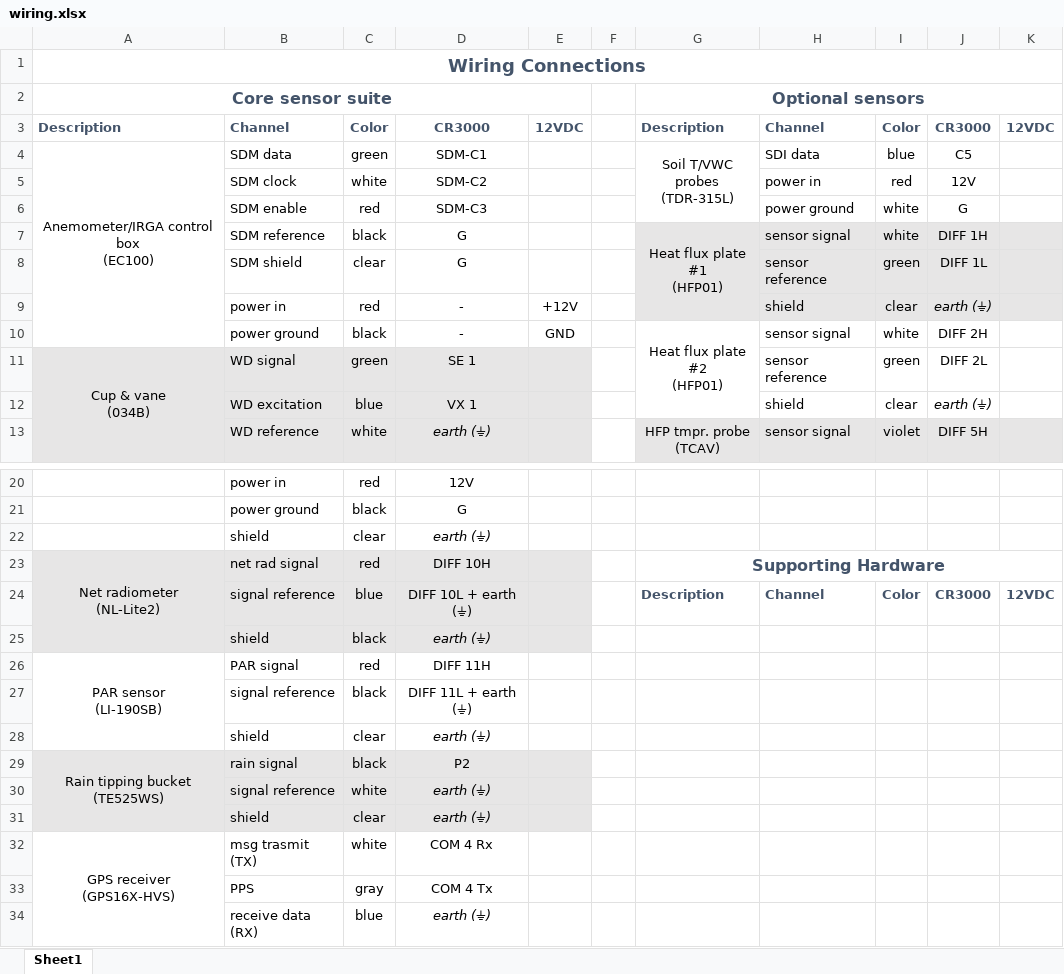
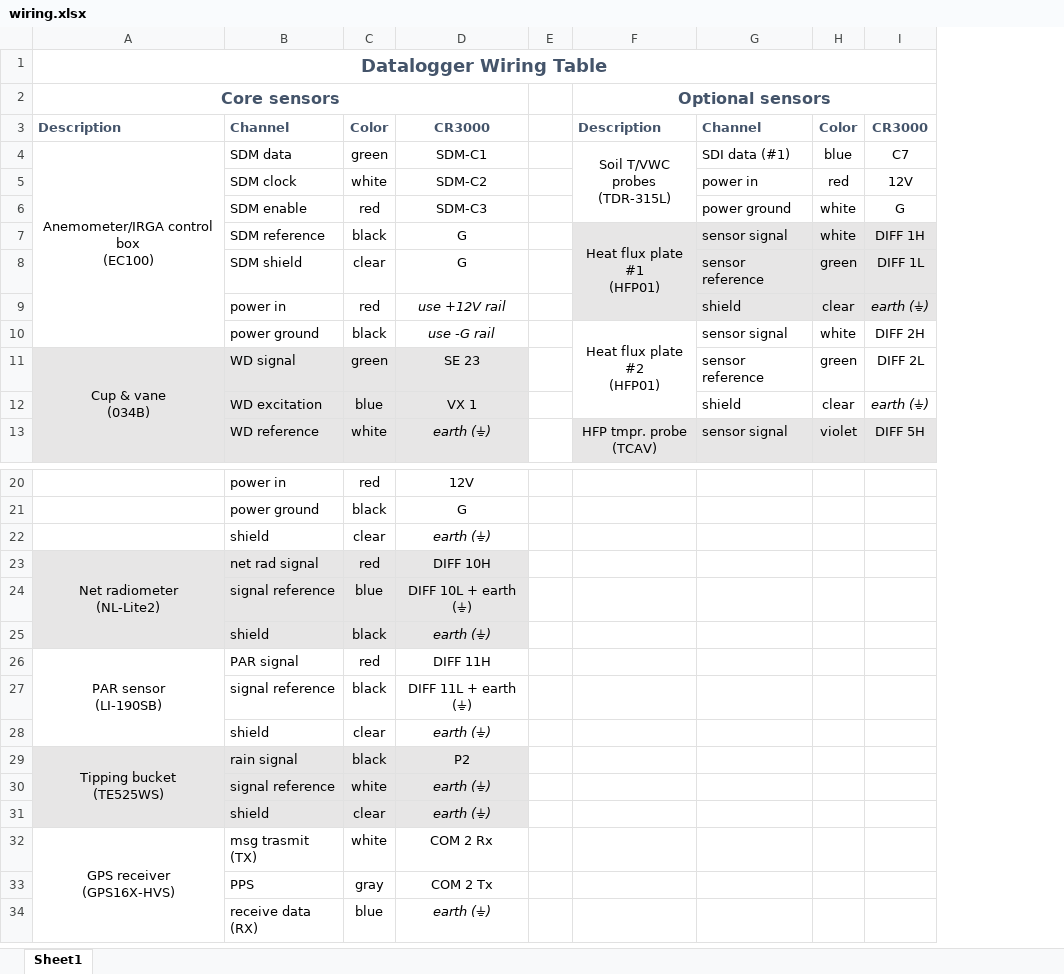
Before and after one commit to wsular/ltar-rjcaf-eddyflux-tower, an Excel workbook: doc/wiring.xlsx, sheet Sheet1, drawn as a sheet; only a part is shown, gaps mark what is left out; values as stored, in another font and other column widths than the file's, no borders; removed rows and columns are numbered as before the commit, all else as after; ↵ is a line break in a cell; the diff names each change by its address in the sheet, - before the commit and + after, or states it on an @@ line.

Commit message:
Minor wiring revisions

```diff
--- a/doc/wiring.xlsx (sheet Sheet1)
+++ b/doc/wiring.xlsx (sheet Sheet1)
-column E, rows 3-10: 12VDC |  |  |  |  |  | +12V | GND
-column K, row 3: 12VDC
-A1: Wiring Connections
+A1: Datalogger Wiring Table
-A2: Core sensor suite
+A2: Core sensors
-G4: SDI data
+G4: SDI data (#1)
-I4: C5
+I4: C7
-D9: -
+D9: use +12V rail
-D9:D10 italic: off
+D9:D10 italic: on
-D10: -
+D10: use -G rail
-D11: SE 1
+D11: SE 23
-F23: Supporting Hardware
+F23: (empty)
-G23:K23 merged
-row 24:  | signal reference | blue | DIFF 10L + earth (⏚) |  |  | Description | Channel | Color | CR3000 | 12VDC
+row 24:  | signal reference | blue | DIFF 10L + earth (⏚)
-A29: Rain tipping bucket ↵ (TE525WS)
+A29: Tipping bucket ↵ (TE525WS)
-D32: COM 4 Rx
+D32: COM 2 Rx
-D33: COM 4 Tx
+D33: COM 2 Tx
```
Also changed, not shown: 1 other file.
